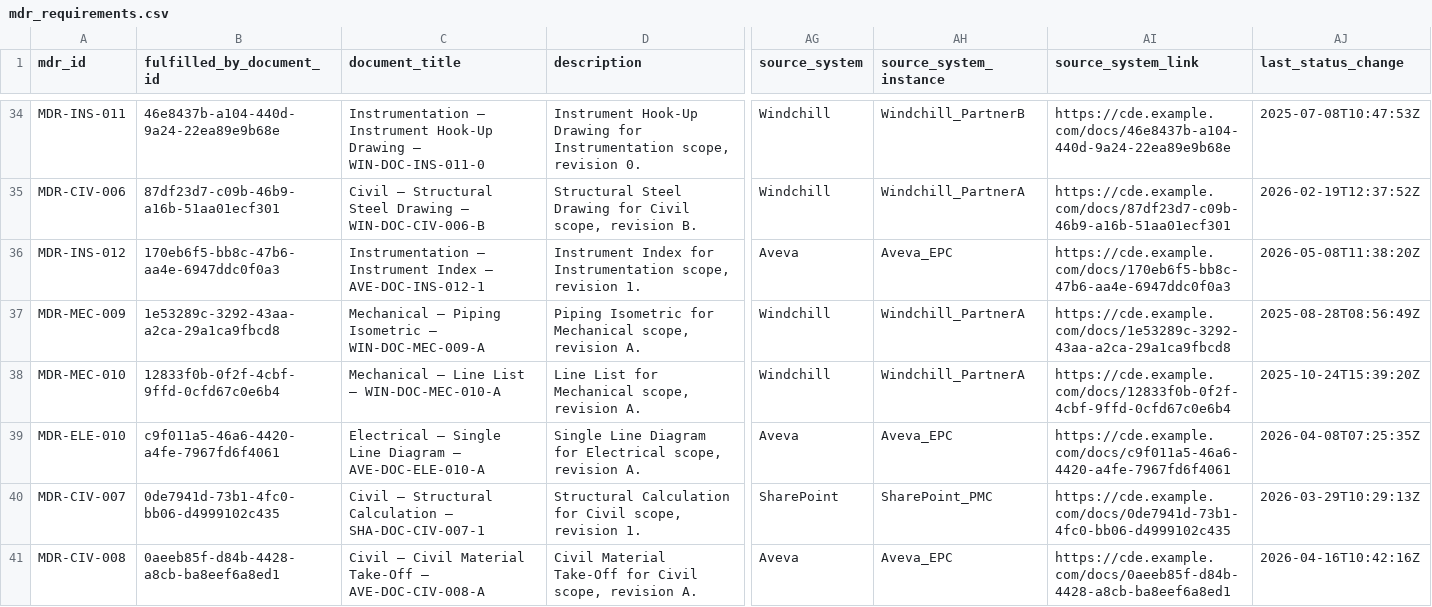
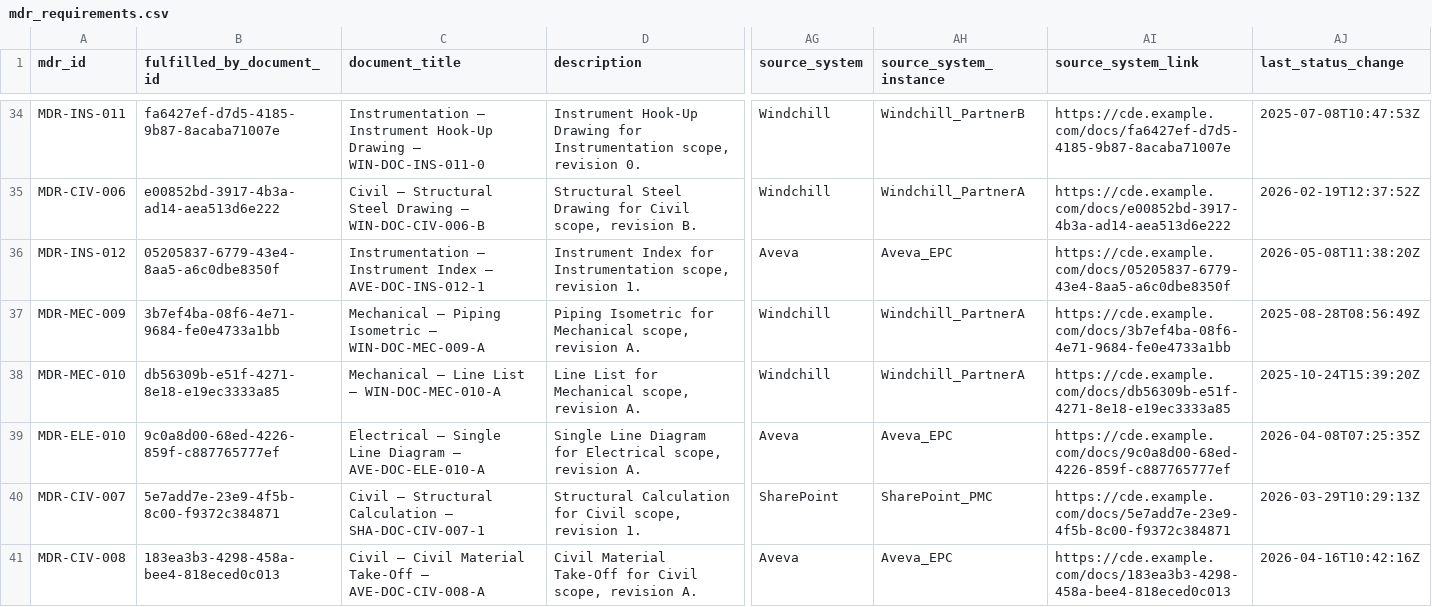
Before and after one commit to VWewer/multisource-cde-mdr-pipeline, a CSV file: data_generation/mdr_requirements.csv, drawn as a sheet; only a part is shown, gaps mark what is left out; the diff covers the shown part only; the diff names each change by its address in the sheet, - before the commit and + after, or states it on an @@ line.

```diff
--- a/data_generation/mdr_requirements.csv
+++ b/data_generation/mdr_requirements.csv
-B34 (fulfilled_by_document_id): 46e8437b-a104-440d-9a24-22ea89e9b68e
+B34 (fulfilled_by_document_id): fa6427ef-d7d5-4185-9b87-8acaba71007e
-AI34 (source_system_link): https://cde.example.com/docs/46e8437b-a104-440d-9a24-22ea89e9b68e
+AI34 (source_system_link): https://cde.example.com/docs/fa6427ef-d7d5-4185-9b87-8acaba71007e
-B35 (fulfilled_by_document_id): 87df23d7-c09b-46b9-a16b-51aa01ecf301
+B35 (fulfilled_by_document_id): e00852bd-3917-4b3a-ad14-aea513d6e222
-AI35 (source_system_link): https://cde.example.com/docs/87df23d7-c09b-46b9-a16b-51aa01ecf301
+AI35 (source_system_link): https://cde.example.com/docs/e00852bd-3917-4b3a-ad14-aea513d6e222
-B36 (fulfilled_by_document_id): 170eb6f5-bb8c-47b6-aa4e-6947ddc0f0a3
+B36 (fulfilled_by_document_id): 05205837-6779-43e4-8aa5-a6c0dbe8350f
-AI36 (source_system_link): https://cde.example.com/docs/170eb6f5-bb8c-47b6-aa4e-6947ddc0f0a3
+AI36 (source_system_link): https://cde.example.com/docs/05205837-6779-43e4-8aa5-a6c0dbe8350f
-B37 (fulfilled_by_document_id): 1e53289c-3292-43aa-a2ca-29a1ca9fbcd8
+B37 (fulfilled_by_document_id): 3b7ef4ba-08f6-4e71-9684-fe0e4733a1bb
-AI37 (source_system_link): https://cde.example.com/docs/1e53289c-3292-43aa-a2ca-29a1ca9fbcd8
+AI37 (source_system_link): https://cde.example.com/docs/3b7ef4ba-08f6-4e71-9684-fe0e4733a1bb
-B38 (fulfilled_by_document_id): 12833f0b-0f2f-4cbf-9ffd-0cfd67c0e6b4
+B38 (fulfilled_by_document_id): db56309b-e51f-4271-8e18-e19ec3333a85
-AI38 (source_system_link): https://cde.example.com/docs/12833f0b-0f2f-4cbf-9ffd-0cfd67c0e6b4
+AI38 (source_system_link): https://cde.example.com/docs/db56309b-e51f-4271-8e18-e19ec3333a85
-B39 (fulfilled_by_document_id): c9f011a5-46a6-4420-a4fe-7967fd6f4061
+B39 (fulfilled_by_document_id): 9c0a8d00-68ed-4226-859f-c887765777ef
-AI39 (source_system_link): https://cde.example.com/docs/c9f011a5-46a6-4420-a4fe-7967fd6f4061
+AI39 (source_system_link): https://cde.example.com/docs/9c0a8d00-68ed-4226-859f-c887765777ef
-B40 (fulfilled_by_document_id): 0de7941d-73b1-4fc0-bb06-d4999102c435
+B40 (fulfilled_by_document_id): 5e7add7e-23e9-4f5b-8c00-f9372c384871
-AI40 (source_system_link): https://cde.example.com/docs/0de7941d-73b1-4fc0-bb06-d4999102c435
+AI40 (source_system_link): https://cde.example.com/docs/5e7add7e-23e9-4f5b-8c00-f9372c384871
-B41 (fulfilled_by_document_id): 0aeeb85f-d84b-4428-a8cb-ba8eef6a8ed1
+B41 (fulfilled_by_document_id): 183ea3b3-4298-458a-bee4-818eced0c013
-AI41 (source_system_link): https://cde.example.com/docs/0aeeb85f-d84b-4428-a8cb-ba8eef6a8ed1
+AI41 (source_system_link): https://cde.example.com/docs/183ea3b3-4298-458a-bee4-818eced0c013
```
Also changed, not shown: 104 edited cells elsewhere in this file, data_generation/raw_documents.csv, data_generation/staged_events.csv, 4 other files.
